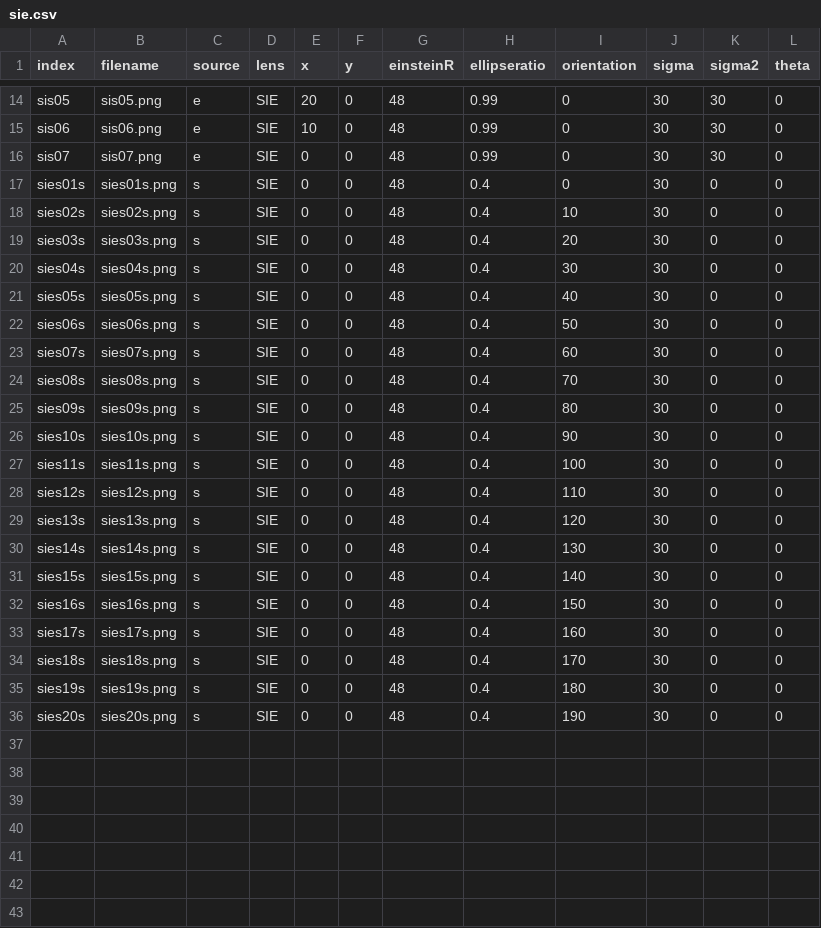
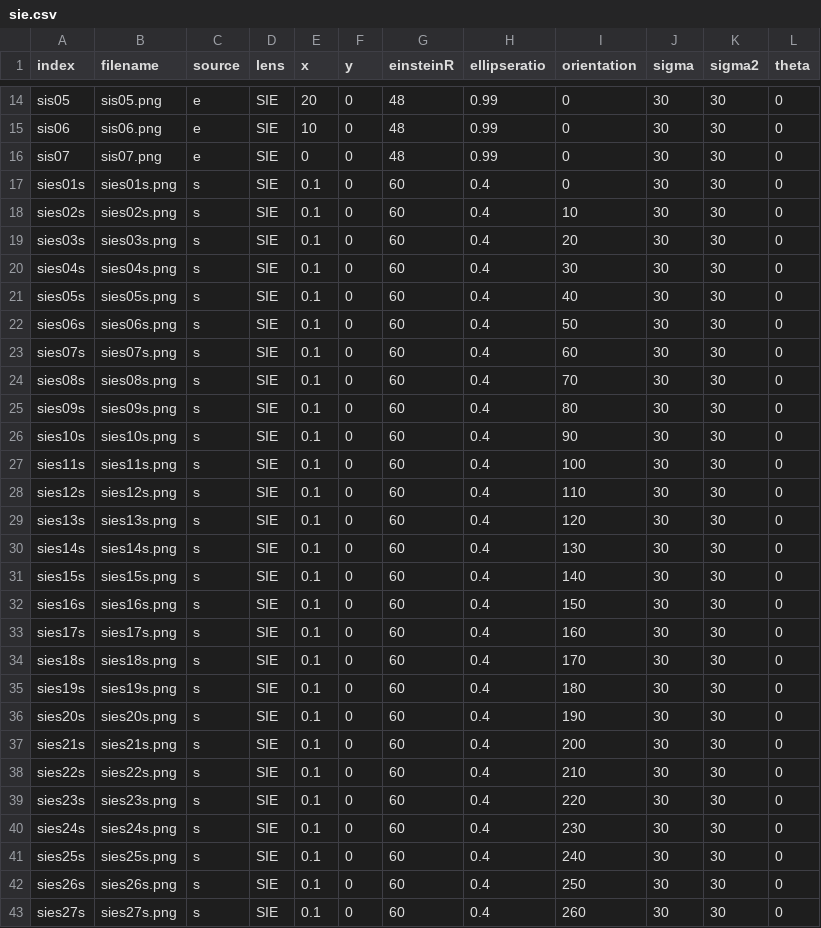
Before and after one commit to CosmoAI-AES/CosmoSim, a CSV file: Datasets/sie.csv, drawn as a sheet; only a part is shown, gaps mark what is left out; the diff covers the shown part only.

Commit message:
more test images for SIE and critical curves

```diff
--- a/Datasets/sie.csv
+++ b/Datasets/sie.csv
@@ -16,21 +16,28 @@ index,filename,source,lens,x,y,einsteinR,ellipseratio,orientation,sigma,sigma2,t
 "sis07",sis07.png,"e","SIE",0,0,48,0.99,0,30,30,0
-"sies01s",sies01s.png,"s","SIE",0,0,48,0.4,0,30,0,0
-"sies02s",sies02s.png,"s","SIE",0,0,48,0.4,10,30,0,0
-"sies03s",sies03s.png,"s","SIE",0,0,48,0.4,20,30,0,0
-"sies04s",sies04s.png,"s","SIE",0,0,48,0.4,30,30,0,0
-"sies05s",sies05s.png,"s","SIE",0,0,48,0.4,40,30,0,0
-"sies06s",sies06s.png,"s","SIE",0,0,48,0.4,50,30,0,0
-"sies07s",sies07s.png,"s","SIE",0,0,48,0.4,60,30,0,0
-"sies08s",sies08s.png,"s","SIE",0,0,48,0.4,70,30,0,0
-"sies09s",sies09s.png,"s","SIE",0,0,48,0.4,80,30,0,0
-"sies10s",sies10s.png,"s","SIE",0,0,48,0.4,90,30,0,0
-"sies11s",sies11s.png,"s","SIE",0,0,48,0.4,100,30,0,0
-"sies12s",sies12s.png,"s","SIE",0,0,48,0.4,110,30,0,0
-"sies13s",sies13s.png,"s","SIE",0,0,48,0.4,120,30,0,0
-"sies14s",sies14s.png,"s","SIE",0,0,48,0.4,130,30,0,0
-"sies15s",sies15s.png,"s","SIE",0,0,48,0.4,140,30,0,0
-"sies16s",sies16s.png,"s","SIE",0,0,48,0.4,150,30,0,0
-"sies17s",sies17s.png,"s","SIE",0,0,48,0.4,160,30,0,0
-"sies18s",sies18s.png,"s","SIE",0,0,48,0.4,170,30,0,0
-"sies19s",sies19s.png,"s","SIE",0,0,48,0.4,180,30,0,0
-"sies20s",sies20s.png,"s","SIE",0,0,48,0.4,190,30,0,0
+"sies01s",sies01s.png,"s","SIE",0.1,0,60,0.4,0,30,30,0
+"sies02s",sies02s.png,"s","SIE",0.1,0,60,0.4,10,30,30,0
+"sies03s",sies03s.png,"s","SIE",0.1,0,60,0.4,20,30,30,0
+"sies04s",sies04s.png,"s","SIE",0.1,0,60,0.4,30,30,30,0
+"sies05s",sies05s.png,"s","SIE",0.1,0,60,0.4,40,30,30,0
+"sies06s",sies06s.png,"s","SIE",0.1,0,60,0.4,50,30,30,0
+"sies07s",sies07s.png,"s","SIE",0.1,0,60,0.4,60,30,30,0
+"sies08s",sies08s.png,"s","SIE",0.1,0,60,0.4,70,30,30,0
+"sies09s",sies09s.png,"s","SIE",0.1,0,60,0.4,80,30,30,0
+"sies10s",sies10s.png,"s","SIE",0.1,0,60,0.4,90,30,30,0
+"sies11s",sies11s.png,"s","SIE",0.1,0,60,0.4,100,30,30,0
+"sies12s",sies12s.png,"s","SIE",0.1,0,60,0.4,110,30,30,0
+"sies13s",sies13s.png,"s","SIE",0.1,0,60,0.4,120,30,30,0
+"sies14s",sies14s.png,"s","SIE",0.1,0,60,0.4,130,30,30,0
+"sies15s",sies15s.png,"s","SIE",0.1,0,60,0.4,140,30,30,0
+"sies16s",sies16s.png,"s","SIE",0.1,0,60,0.4,150,30,30,0
+"sies17s",sies17s.png,"s","SIE",0.1,0,60,0.4,160,30,30,0
+"sies18s",sies18s.png,"s","SIE",0.1,0,60,0.4,170,30,30,0
+"sies19s",sies19s.png,"s","SIE",0.1,0,60,0.4,180,30,30,0
+"sies20s",sies20s.png,"s","SIE",0.1,0,60,0.4,190,30,30,0
+"sies21s",sies21s.png,"s","SIE",0.1,0,60,0.4,200,30,30,0
+"sies22s",sies22s.png,"s","SIE",0.1,0,60,0.4,210,30,30,0
+"sies23s",sies23s.png,"s","SIE",0.1,0,60,0.4,220,30,30,0
+"sies24s",sies24s.png,"s","SIE",0.1,0,60,0.4,230,30,30,0
+"sies25s",sies25s.png,"s","SIE",0.1,0,60,0.4,240,30,30,0
+"sies26s",sies26s.png,"s","SIE",0.1,0,60,0.4,250,30,30,0
+"sies27s",sies27s.png,"s","SIE",0.1,0,60,0.4,260,30,30,0
```
Also changed, not shown: 1 added row elsewhere in this file.
